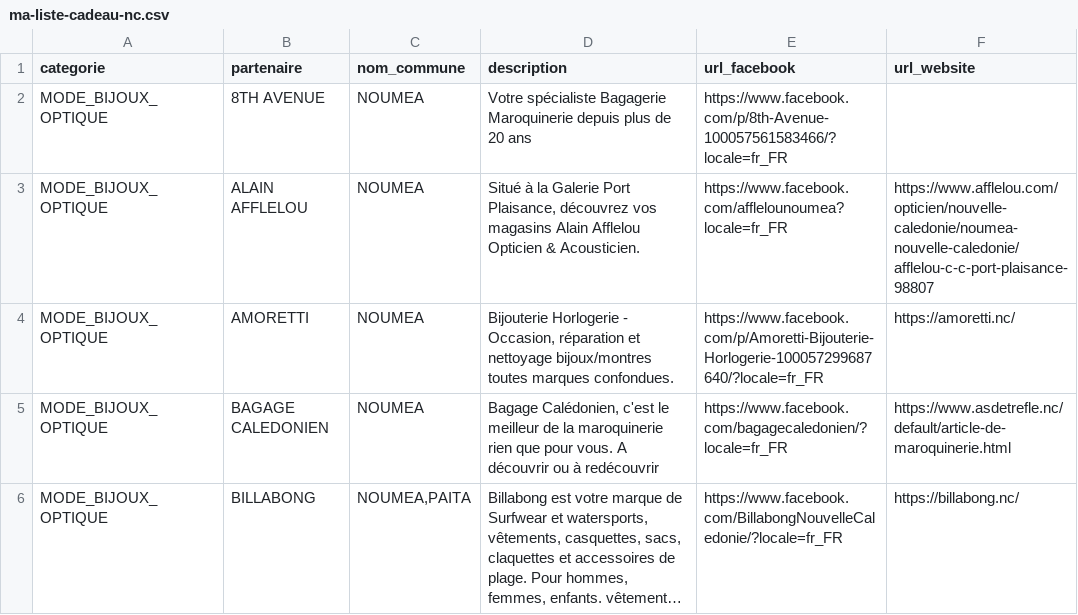
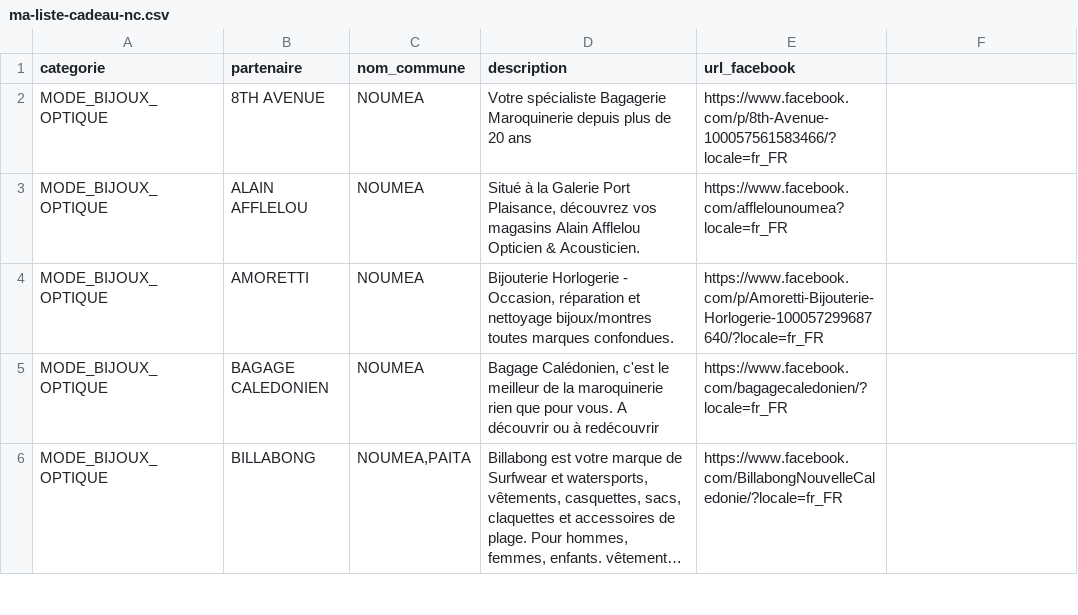
Before and after one commit to adriens/odata-ma-liste-cadeau-nc, a CSV file: data/ma-liste-cadeau-nc.csv, drawn as a sheet; only a part is shown; long unchanged cells end in …; the diff covers the shown part only; the diff names each change by its address in the sheet, - before the commit and + after, or states it on an @@ line.

Commit message:
Suppression adresse site web

```diff
--- a/data/ma-liste-cadeau-nc.csv
+++ b/data/ma-liste-cadeau-nc.csv
-F1: url_website
+F1: (empty)
-F3: https://www.afflelou.com/opticien/nouvelle-caledonie/noumea-nouvelle-caledonie/afflelou-c-c-port-plaisance-98807
+F3: (empty)
-F4: https://amoretti.nc/
+F4: (empty)
-F5: https://www.asdetrefle.nc/default/article-de-maroquinerie.html
+F5: (empty)
-F6: https://billabong.nc/
+F6: (empty)
```
Also changed, not shown: 12 edited cells elsewhere in this file.
